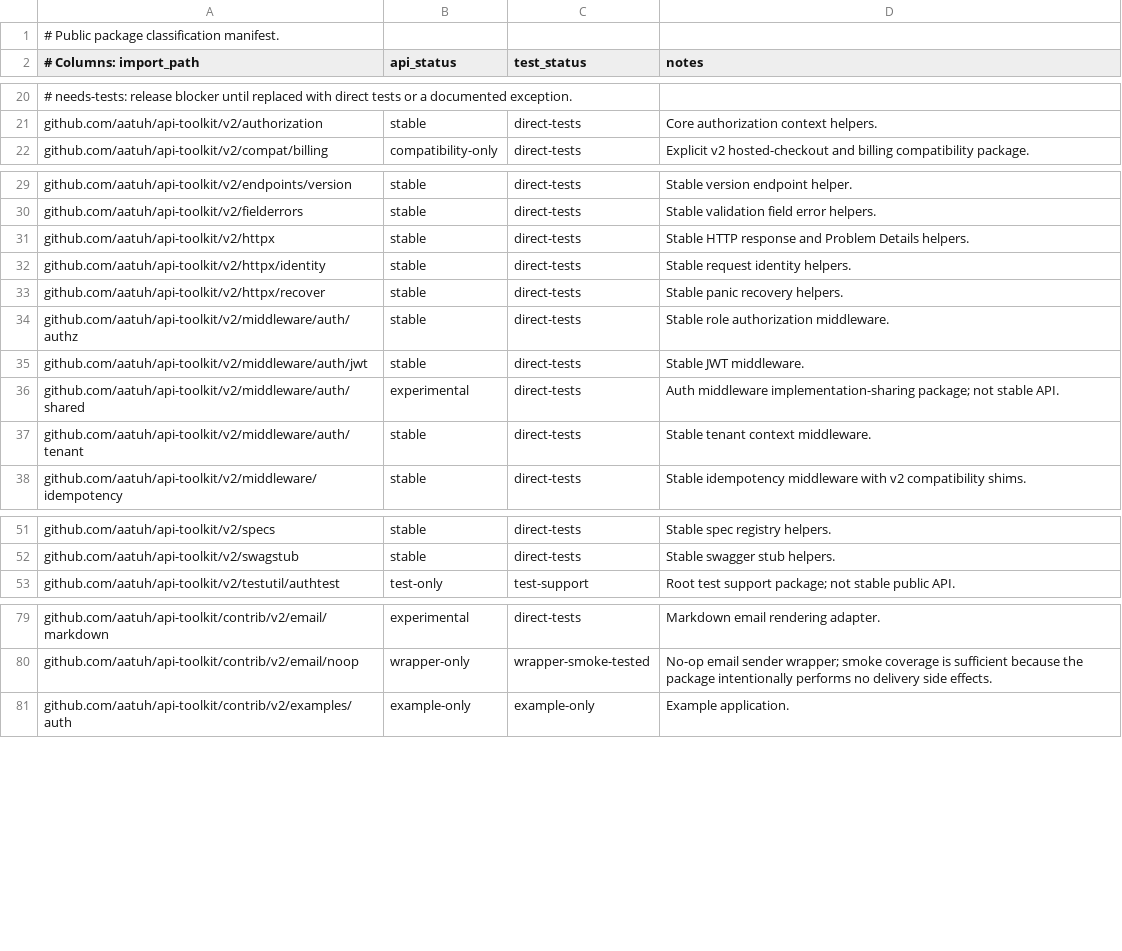
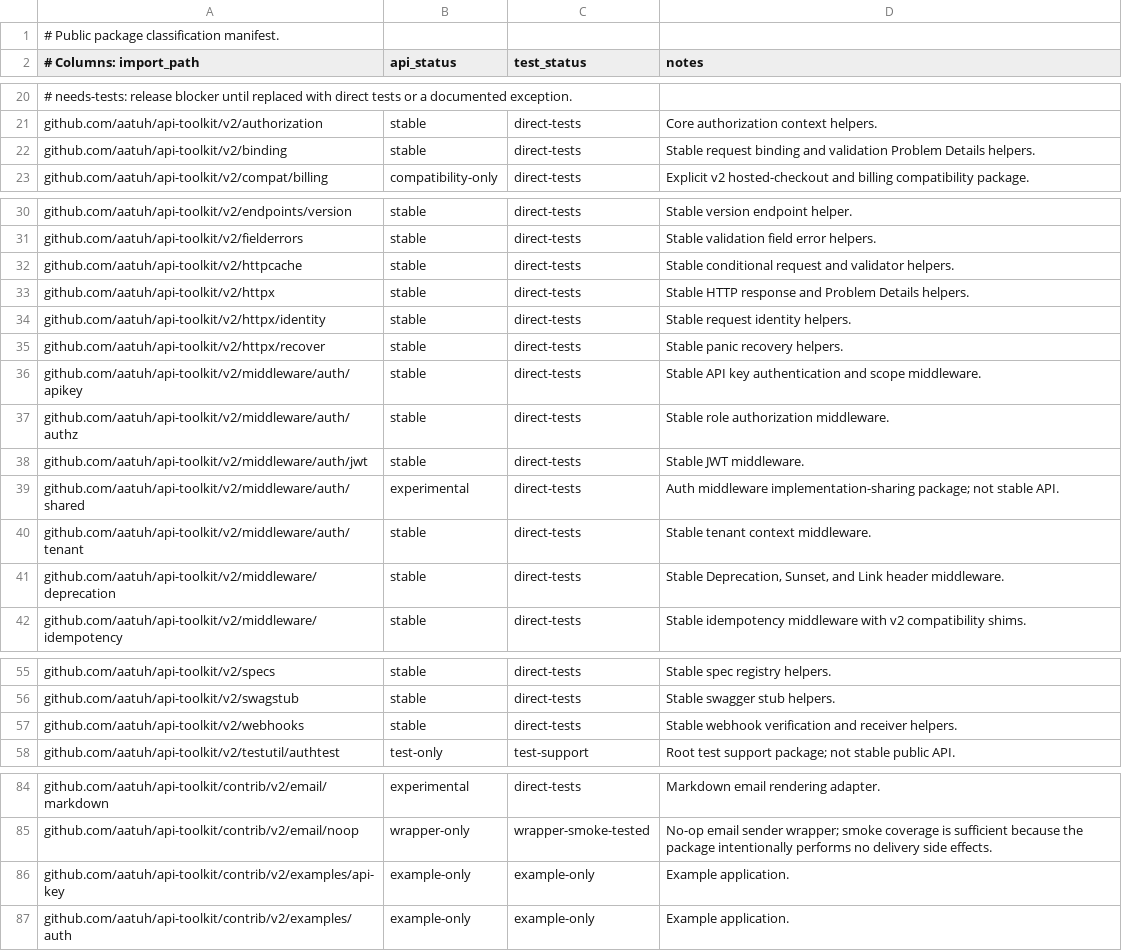
Before and after one commit to aatuh/api-toolkit, a TSV file: docs/package-classification.tsv, drawn as a sheet; only a part is shown, gaps mark what is left out.

Commit message:
feat: expand stable REST API toolkit surface

```diff
--- a/docs/package-classification.tsv
+++ b/docs/package-classification.tsv
@@ -21,2 +21,3 @@
 github.com/aatuh/api-toolkit/v2/authorization	stable	direct-tests	Core authorization context helpers.
+github.com/aatuh/api-toolkit/v2/binding	stable	direct-tests	Stable request binding and validation Problem Details helpers.
 github.com/aatuh/api-toolkit/v2/compat/billing	compatibility-only	direct-tests	Explicit v2 hosted-checkout and billing compatibility package.
@@ -30,2 +31,3 @@ github.com/aatuh/api-toolkit/v2/endpoints/version	stable	direct-tests	Stable ver
 github.com/aatuh/api-toolkit/v2/fielderrors	stable	direct-tests	Stable validation field error helpers.
+github.com/aatuh/api-toolkit/v2/httpcache	stable	direct-tests	Stable conditional request and validator helpers.
 github.com/aatuh/api-toolkit/v2/httpx	stable	direct-tests	Stable HTTP response and Problem Details helpers.
@@ -33,2 +35,3 @@ github.com/aatuh/api-toolkit/v2/httpx/identity	stable	direct-tests	Stable reques
 github.com/aatuh/api-toolkit/v2/httpx/recover	stable	direct-tests	Stable panic recovery helpers.
+github.com/aatuh/api-toolkit/v2/middleware/auth/apikey	stable	direct-tests	Stable API key authentication and scope middleware.
 github.com/aatuh/api-toolkit/v2/middleware/auth/authz	stable	direct-tests	Stable role authorization middleware.
@@ -37,2 +40,3 @@ github.com/aatuh/api-toolkit/v2/middleware/auth/shared	experimental	direct-tests
 github.com/aatuh/api-toolkit/v2/middleware/auth/tenant	stable	direct-tests	Stable tenant context middleware.
+github.com/aatuh/api-toolkit/v2/middleware/deprecation	stable	direct-tests	Stable Deprecation, Sunset, and Link header middleware.
 github.com/aatuh/api-toolkit/v2/middleware/idempotency	stable	direct-tests	Stable idempotency middleware with v2 compatibility shims.
@@ -52,2 +56,3 @@ github.com/aatuh/api-toolkit/v2/specs	stable	direct-tests	Stable spec registry h
 github.com/aatuh/api-toolkit/v2/swagstub	stable	direct-tests	Stable swagger stub helpers.
+github.com/aatuh/api-toolkit/v2/webhooks	stable	direct-tests	Stable webhook verification and receiver helpers.
 github.com/aatuh/api-toolkit/v2/testutil/authtest	test-only	test-support	Root test support package; not stable public API.
@@ -80,2 +85,3 @@ github.com/aatuh/api-toolkit/contrib/v2/email/markdown	experimental	direct-tests
 github.com/aatuh/api-toolkit/contrib/v2/email/noop	wrapper-only	wrapper-smoke-tested	No-op email sender wrapper; smoke coverage is sufficient because the package intentionally performs no delivery side effects.
+github.com/aatuh/api-toolkit/contrib/v2/examples/api-key	example-only	example-only	Example application.
 github.com/aatuh/api-toolkit/contrib/v2/examples/auth	example-only	example-only	Example application.
```
Also changed, not shown: 28 other files.
